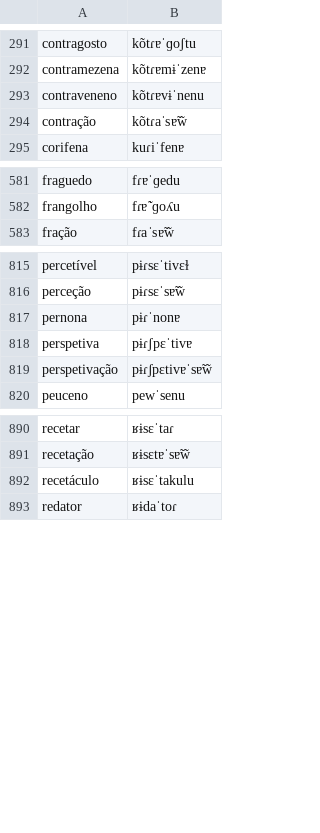
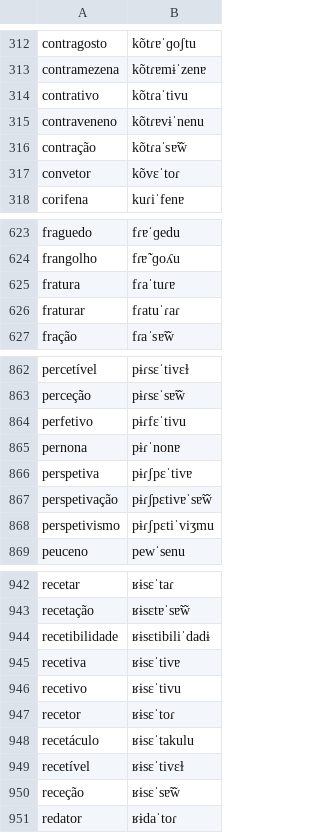
Before and after one commit to TigreGotico/o2i-lexicons, a TSV file: o2i_lexicons/data/patches/pt-PT/infopedia.tsv, drawn as a sheet; only a part is shown, gaps mark what is left out; the diff covers the shown part only.

```diff
--- a/o2i_lexicons/data/patches/pt-PT/infopedia.tsv
+++ b/o2i_lexicons/data/patches/pt-PT/infopedia.tsv
@@ -292,4 +313,6 @@ contragosto	kõtɾɐˈɡoʃtu
 contramezena	kõtɾɐmɨˈzenɐ
+contrativo	kõtɾaˈtivu
 contraveneno	kõtɾɐvɨˈnenu
 contração	kõtɾaˈsɐ̃w̃
+convetor	kõvɛˈtoɾ
 corifena	kuɾiˈfenɐ
@@ -582,2 +624,4 @@ fraguedo	fɾɐˈɡedu
 frangolho	fɾɐ̃ˈɡoʎu
+fratura	fɾaˈtuɾɐ
+fraturar	fɾatuˈɾaɾ
 fração	fɾaˈsɐ̃w̃
@@ -816,2 +863,3 @@ percetível	pɨɾsɛˈtivɛɫ
 perceção	pɨɾsɛˈsɐ̃w̃
+perfetivo	pɨɾfɛˈtivu
 pernona	pɨɾˈnonɐ
@@ -819,2 +867,3 @@ perspetiva	pɨɾʃpɛˈtivɐ
 perspetivação	pɨɾʃpɛtivɐˈsɐ̃w̃
+perspetivismo	pɨɾʃpɛtiˈviʒmu
 peuceno	pewˈsenu
@@ -891,3 +943,9 @@ recetar	ʁɨsɛˈtaɾ
 recetação	ʁɨsɛtɐˈsɐ̃w̃
+recetibilidade	ʁɨsɛtibiliˈdadɨ
+recetiva	ʁɨsɛˈtivɐ
+recetivo	ʁɨsɛˈtivu
+recetor	ʁɨsɛˈtoɾ
 recetáculo	ʁɨsɛˈtakulu
+recetível	ʁɨsɛˈtivɛɫ
+receção	ʁɨsɛˈsɐ̃w̃
 redator	ʁɨdaˈtoɾ
```
Also changed, not shown: 48 added rows elsewhere in this file, 6 other files.
